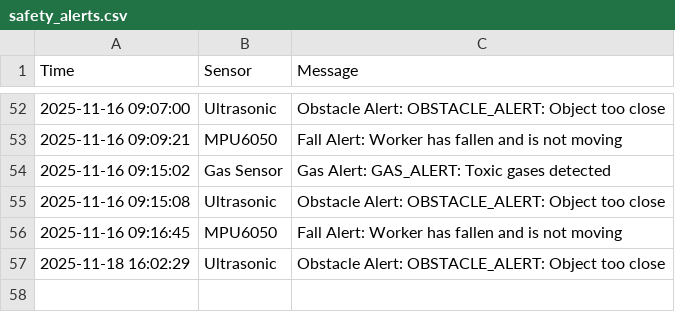
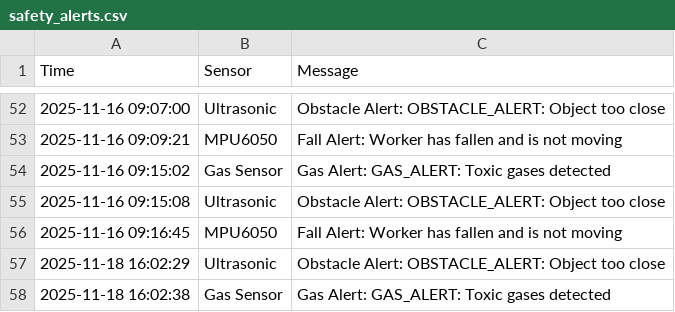
Before and after one commit to jo717ri/camp, a CSV file: safety_alerts.csv, drawn as a sheet; only a part is shown, gaps mark what is left out; the diff names each change by its address in the sheet, - before the commit and + after, or states it on an @@ line.

Commit message:
Auto update CSV

```diff
--- a/safety_alerts.csv
+++ b/safety_alerts.csv
+row 58: 2025-11-18 16:02:38 | Gas Sensor | Gas Alert: GAS_ALERT: Toxic gases detected
```
